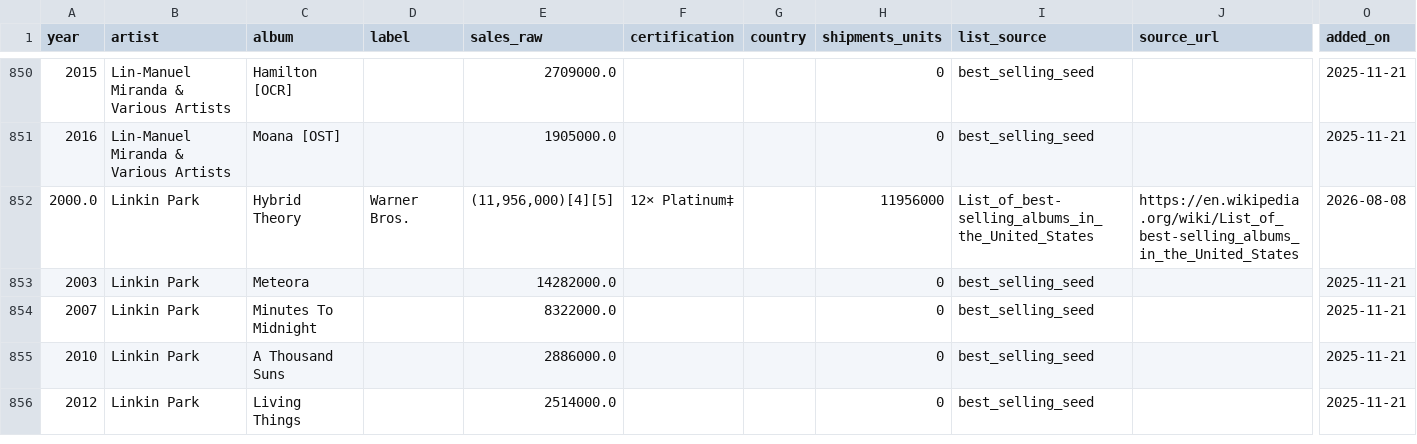
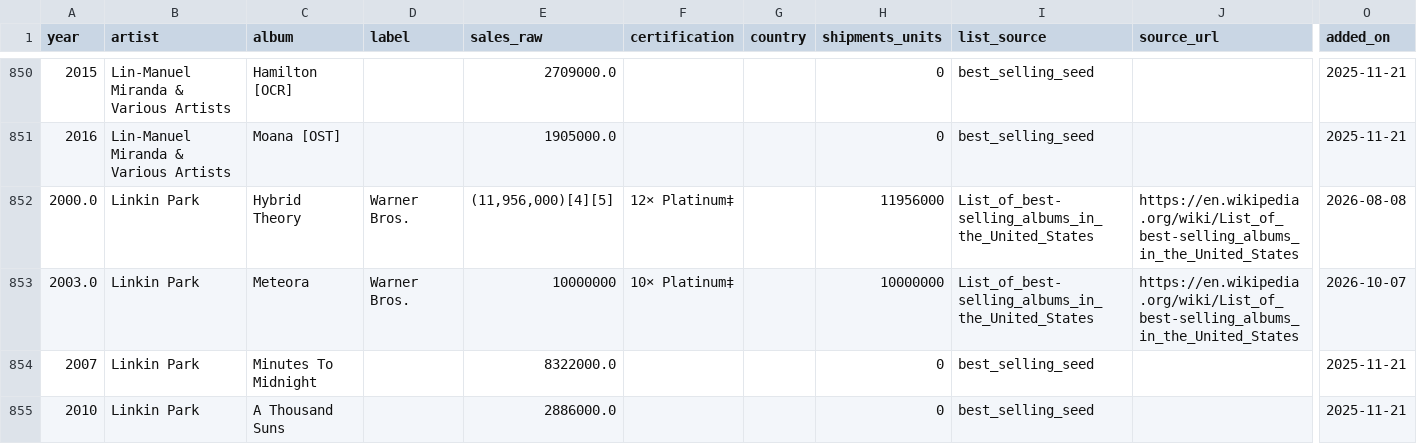
Before and after one commit to 66fishmarket-droid/STRUMOTDSeedGen, a CSV file: data/albums_canon.csv, drawn as a sheet; only a part is shown, gaps mark what is left out; the shorter side is filled out with more unchanged rows; the diff names each change by its address in the sheet, - before the commit and + after, or states it on an @@ line.

Commit message:
Auto-update albums_canon.csv

```diff
--- a/data/albums_canon.csv
+++ b/data/albums_canon.csv
-A853 (year): 2003
+A853 (year): 2003.0
-D853 (label): (empty)
+D853 (label): Warner Bros.
-E853 (sales_raw): 14282000.0
+E853 (sales_raw): 10000000
-F853 (certification): (empty)
+F853 (certification): 10× Platinum‡
-H853 (shipments_units): 0
+H853 (shipments_units): 10000000
-I853 (list_source): best_selling_seed
+I853 (list_source): List_of_best-selling_albums_in_the_United_States
-J853 (source_url): (empty)
+J853 (source_url): https://en.wikipedia.org/wiki/List_of_best-selling_albums_in_the_United_States
-O853 (added_on): 2025-11-21
+O853 (added_on): 2026-10-07
```
